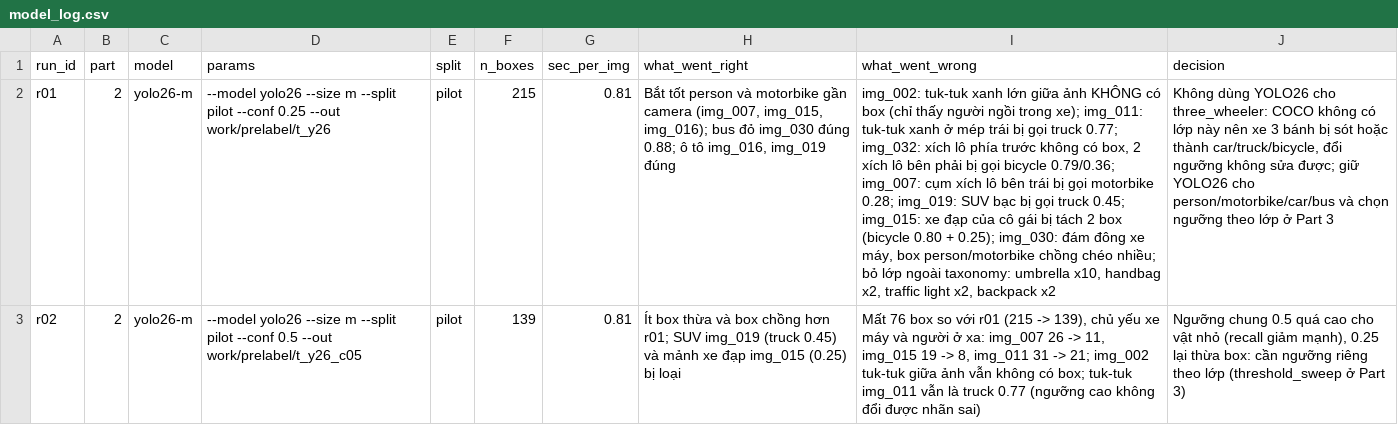
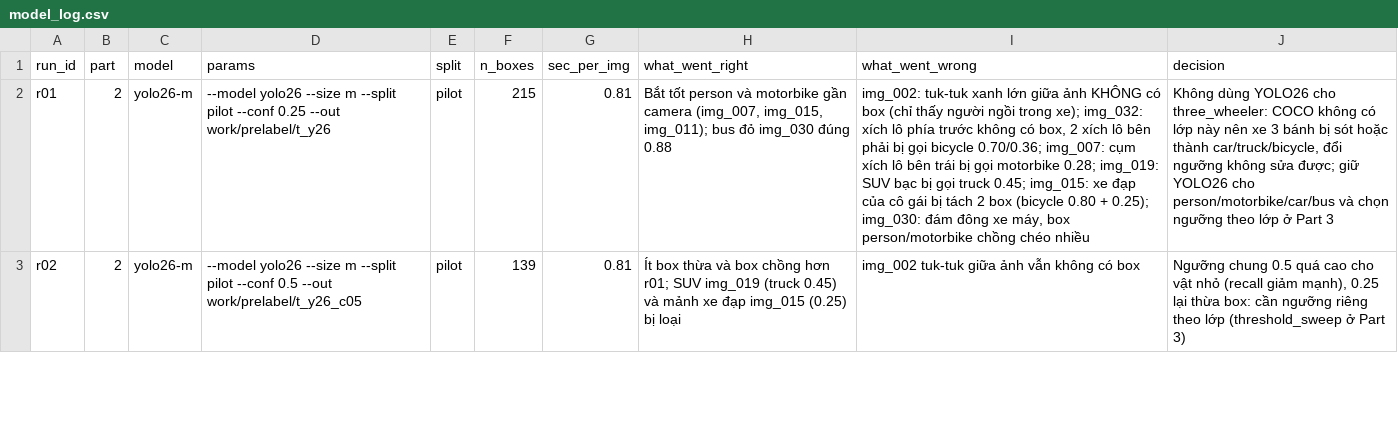
Before and after one commit to khanhtrinhkt2014/K5-L23-DAY08-2A202603026-NguyenKhanhTrinh-AIPrelabel, a CSV file: submission/model_log.csv, drawn as a sheet; only a part is shown; the diff covers the shown part only; the diff names each change by its address in the sheet, - before the commit and + after, or states it on an @@ line.

Commit message:
Part 3: thresholds

```diff
--- a/submission/model_log.csv
+++ b/submission/model_log.csv
-H2 (what_went_right): …(img_007, img_015, img_016); bus đỏ img_030 đúng 0.88; ô tô img_016, img_019 đúng
+H2 (what_went_right): …(img_007, img_015, img_011); bus đỏ img_030 đúng 0.88
-I2 (what_went_wrong): …trong xe); img_011: tuk-tuk xanh ở mép trái bị gọi truck 0.77; img_032: xích lô phía trước không có box, 2 xích lô bên phải bị gọi bicycle 0.79/0.36; img_007: cụm xích lô bên trái bị gọi motorbike 0.28; img_019: SUV bạc bị gọi truck 0.45; img_015: xe đạp của cô gái bị tách 2 box (bicycle 0.80 + 0.25); img_030: đám đông xe máy, box person/motorbike chồng chéo nhiều; bỏ lớp ngoài taxonomy: umbrella x10, handbag x2, traffic light x2, backpack x2
+I2 (what_went_wrong): …trong xe); img_032: xích lô phía trước không có box, 2 xích lô bên phải bị gọi bicycle 0.70/0.36; img_007: cụm xích lô bên trái bị gọi motorbike 0.28; img_019: SUV bạc bị gọi truck 0.45; img_015: xe đạp của cô gái bị tách 2 box (bicycle 0.80 + 0.25); img_030: đám đông xe máy, box person/motorbike chồng chéo nhiều
-I3 (what_went_wrong): Mất 76 box so với r01 (215 -> 139), chủ yếu xe máy và người ở xa: img_007 26 -> 11, img_015 19 -> 8, img_011 31 -> 21; img_002 tuk-tuk giữa ảnh vẫn không có box; tuk-tuk img_011 vẫn là truck 0.77 (ngưỡng cao không đổi được nhãn sai)
+I3 (what_went_wrong): img_002 tuk-tuk giữa ảnh vẫn không có box
```
Also changed, not shown: 4 edited cells elsewhere in this file, 4 other files.
